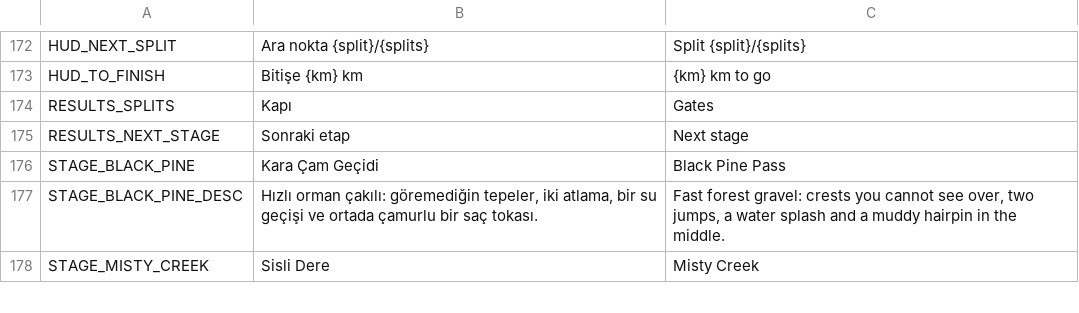
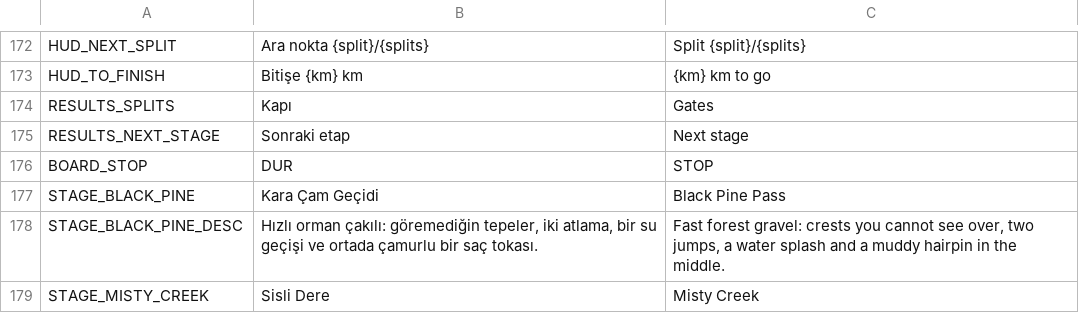
Before and after one commit to cayankuzu/raddy, a CSV file: data/locale/strings.csv, drawn as a sheet; only a part is shown, gaps mark what is left out.

```diff
--- a/data/locale/strings.csv
+++ b/data/locale/strings.csv
@@ -183,2 +183,3 @@ RESULTS_SPLITS,Kapı,Gates
 RESULTS_NEXT_STAGE,Sonraki etap,Next stage
+BOARD_STOP,DUR,STOP
 STAGE_BLACK_PINE,Kara Çam Geçidi,Black Pine Pass
```
Also changed, not shown: 24 other files.
